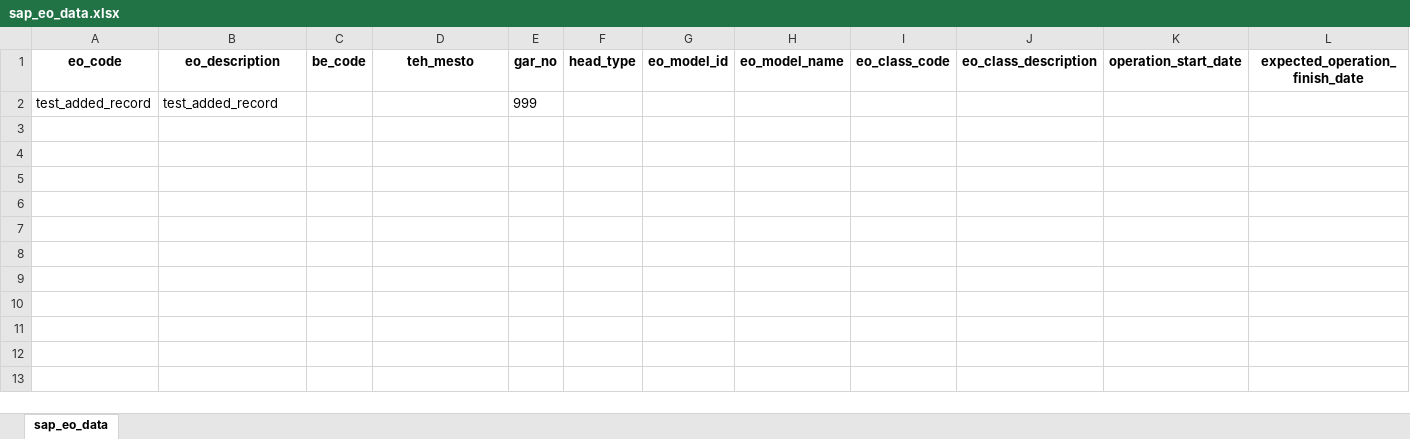
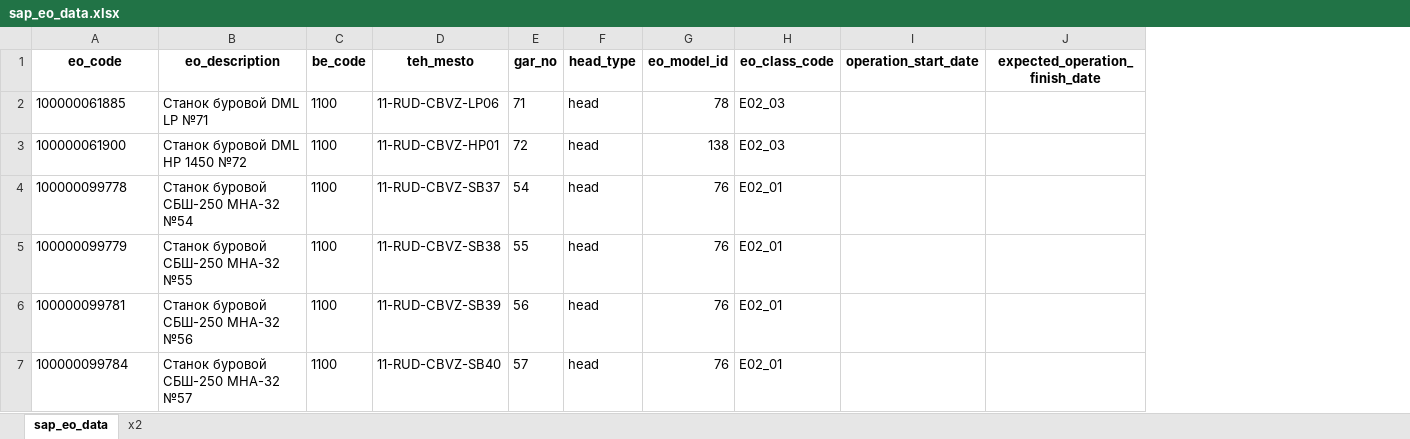
Before and after one commit to Zhenya1975/bdo_v1, an Excel workbook: uploads/sap_eo_data.xlsx, sheet sap_eo_data, drawn as a sheet; values as stored, in another font and other column widths than the file's, no borders; removed rows and columns are numbered as before the commit, all else as after; the diff names each change by its address in the sheet, - before the commit and + after, or states it on an @@ line.

```diff
--- a/uploads/sap_eo_data.xlsx (sheet sap_eo_data)
+++ b/uploads/sap_eo_data.xlsx (sheet sap_eo_data)
+sheet tab: x2
-column H (eo_model_name), empty
-column J (eo_class_description), empty
-row 2: test_added_record | test_added_record |  |  | 999
+row 2: 100000061885 | Станок буровой DML LP №71 | 1100 | 11-RUD-CBVZ-LP06 | 71 | head | 78 | E02_03
+row 3: 100000061900 | Станок буровой DML HP 1450 №72 | 1100 | 11-RUD-CBVZ-HP01 | 72 | head | 138 | E02_03
+row 4: 100000099778 | Станок буровой СБШ-250 МНА-32 №54 | 1100 | 11-RUD-CBVZ-SB37 | 54 | head | 76 | E02_01
+row 5: 100000099779 | Станок буровой СБШ-250 МНА-32 №55 | 1100 | 11-RUD-CBVZ-SB38 | 55 | head | 76 | E02_01
+row 6: 100000099781 | Станок буровой СБШ-250 МНА-32 №56 | 1100 | 11-RUD-CBVZ-SB39 | 56 | head | 76 | E02_01
+row 7: 100000099784 | Станок буровой СБШ-250 МНА-32 №57 | 1100 | 11-RUD-CBVZ-SB40 | 57 | head | 76 | E02_01
```
Also changed, not shown: downloads/sap_eo_data.xlsx, 2 other files.
